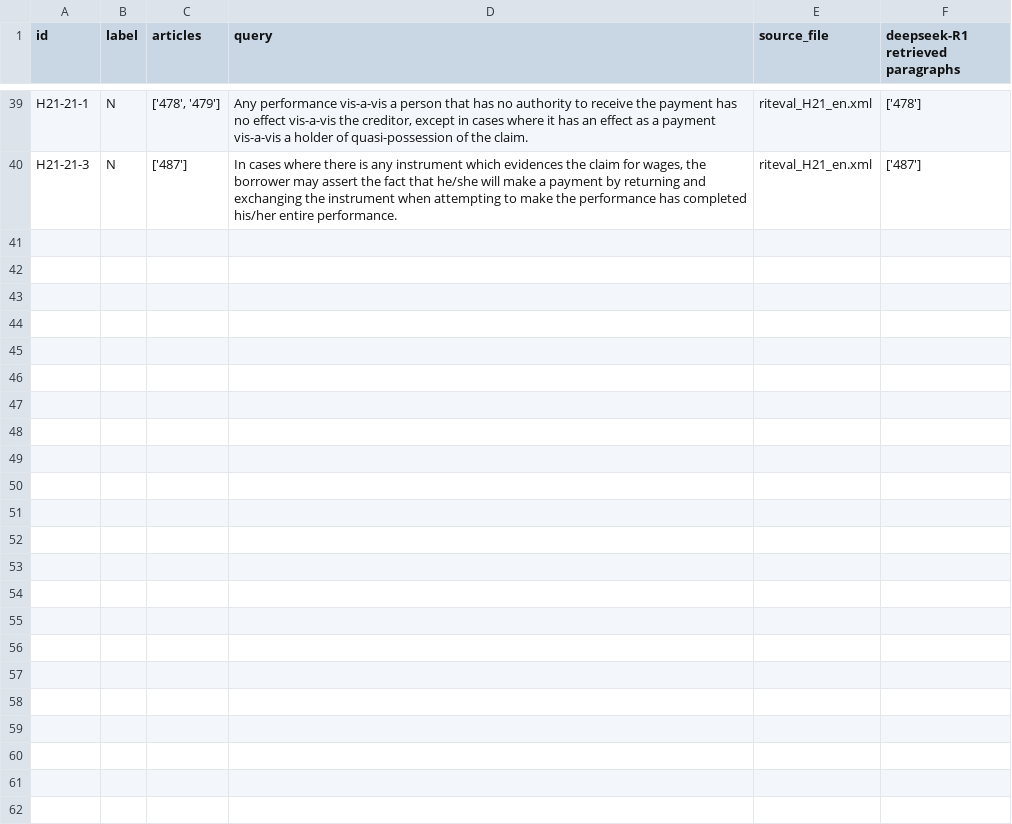
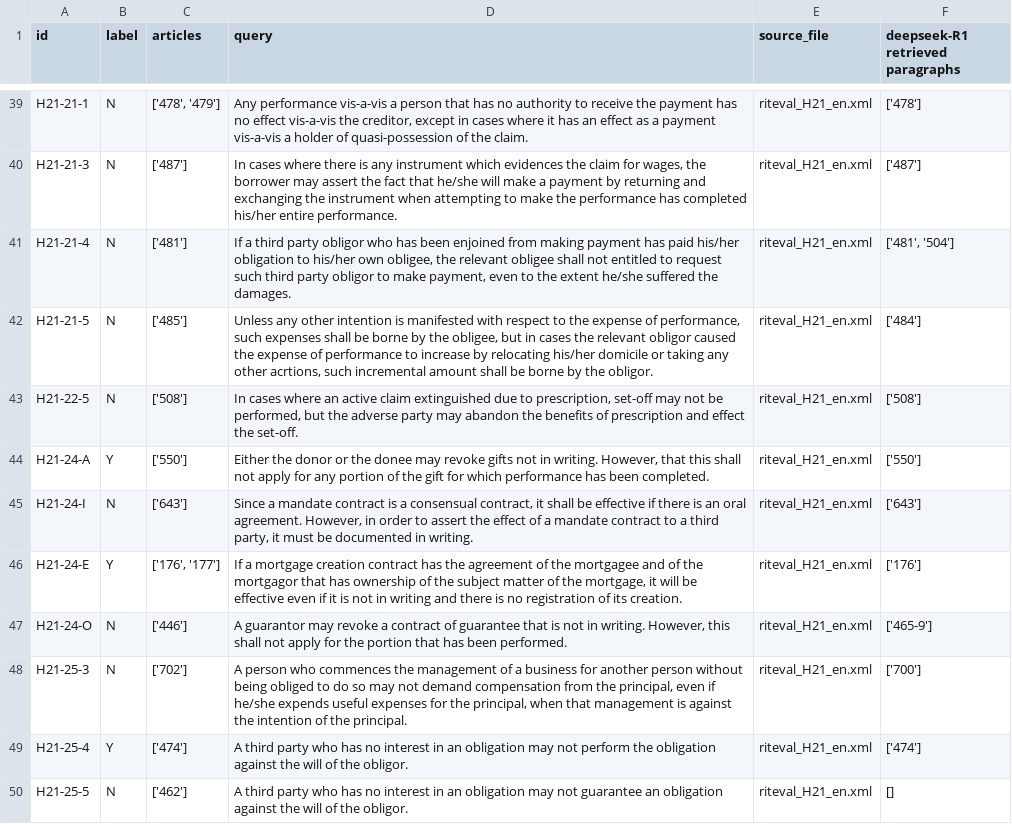
Before and after one commit to Marc8350/baresults, a CSV file: deepseek-R1_debugging retrieval_resulting_paragraphs-retriever.csv, drawn as a sheet; only a part is shown, gaps mark what is left out.

Commit message:
Update Excel files Mon 10 Mar 2025 01:01:53 PM CET

```diff
--- a/deepseek-R1_debugging retrieval_resulting_paragraphs-retriever.csv
+++ b/deepseek-R1_debugging retrieval_resulting_paragraphs-retriever.csv
@@ -40 +40,11 @@ H21-21-1,N,"['478', '479']","Any performance vis-a-vis a person that has no auth
 H21-21-3,N,['487'],"In cases where there is any instrument which evidences the claim for wages, the borrower may assert the fact that he/she will make a payment by returning and exchanging the instrument when attempting to make the performance has completed his/her entire performance.",riteval_H21_en.xml,['487']
+H21-21-4,N,['481'],"If a third party obligor who has been enjoined from making payment has paid his/her obligation to his/her own obligee, the relevant obligee shall not entitled to request such third party obligor to make payment, even to the extent he/she suffered the damages.",riteval_H21_en.xml,"['481', '504']"
+H21-21-5,N,['485'],"Unless  any other intention is manifested with respect to the expense of performance, such expenses shall be borne by the obligee, but in cases the relevant obligor caused the expense of performance to increase by relocating his/her domicile or taking any other acrtions, such incremental amount shall be borne by the  obligor.",riteval_H21_en.xml,['484']
+H21-22-5,N,['508'],"In cases where an active claim extinguished due to prescription, set-off may not be performed, but the adverse party may abandon the benefits of prescription and effect the set-off.",riteval_H21_en.xml,['508']
+H21-24-A,Y,['550'],"Either the donor or the donee may revoke gifts not in writing. However, that this shall not apply for any portion of the gift for which performance has been completed.",riteval_H21_en.xml,['550']
+H21-24-I,N,['643'],"Since a mandate contract is a consensual contract, it shall be effective if there is an oral agreement. However, in order to assert the effect of a mandate contract to a third party, it must be documented in writing.",riteval_H21_en.xml,['643']
+H21-24-E,Y,"['176', '177']","If a mortgage creation contract has the agreement of the mortgagee and of the mortgagor that has ownership of the subject matter of the mortgage, it will be effective even if it is not in writing and there is no registration of its creation.",riteval_H21_en.xml,['176']
+H21-24-O,N,['446'],"A guarantor may revoke a contract of guarantee that is not in writing. However, this shall not apply for the portion that has been performed.",riteval_H21_en.xml,['465-9']
+H21-25-3,N,['702'],"A person who commences the management of a business for another person without being obliged to do so may not demand compensation from the principal, even if he/she expends useful expenses for the principal, when that management is against the intention of the principal.",riteval_H21_en.xml,['700']
+H21-25-4,Y,['474'],A third party who has no interest in an obligation may not perform the obligation against the will of the obligor.,riteval_H21_en.xml,['474']
+H21-25-5,N,['462'],A third party who has no interest in an obligation may not guarantee an obligation against the will of the obligor.,riteval_H21_en.xml,[]
```
